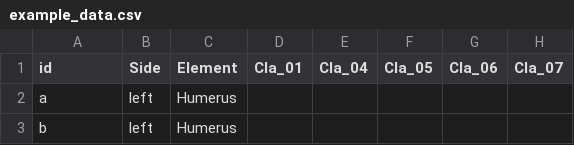
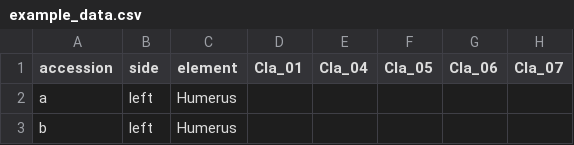
Before and after one commit to dpaa-gov/OsteoSort, a CSV file: OsteoSort/extdata/example_data.csv, drawn as a sheet; only a part is shown; the diff names each change by its address in the sheet, - before the commit and + after, or states it on an @@ line.

```diff
--- a/OsteoSort/extdata/example_data.csv
+++ b/OsteoSort/extdata/example_data.csv
-A1: id
+A1: accession
-B1: Side
+B1: side
-C1: Element
+C1: element
```
Also changed, not shown: 43 other files.
